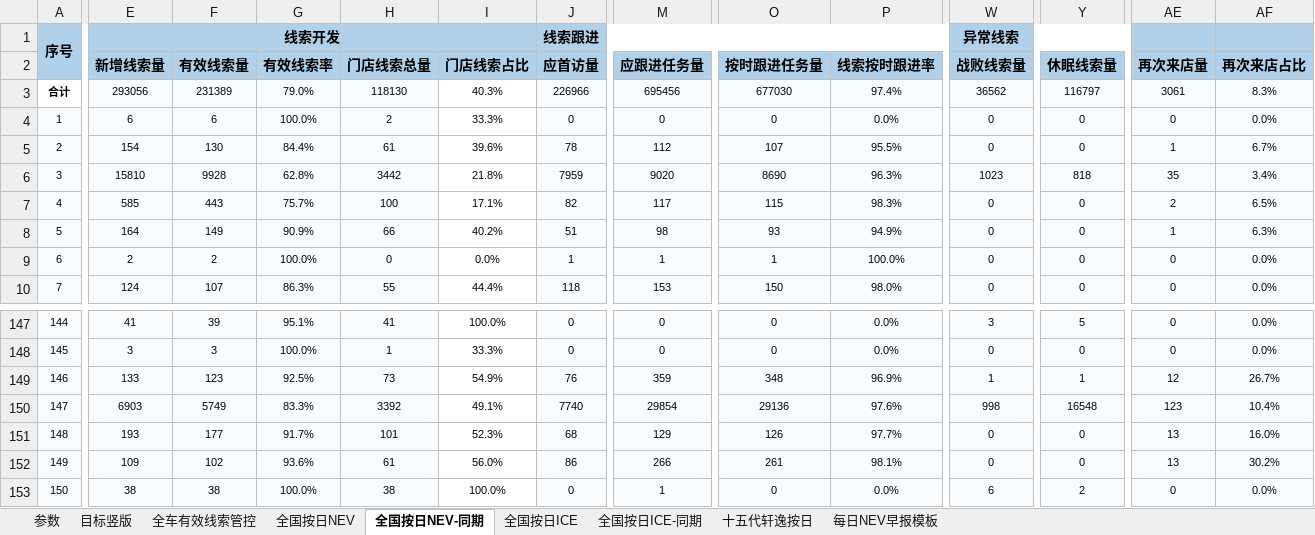
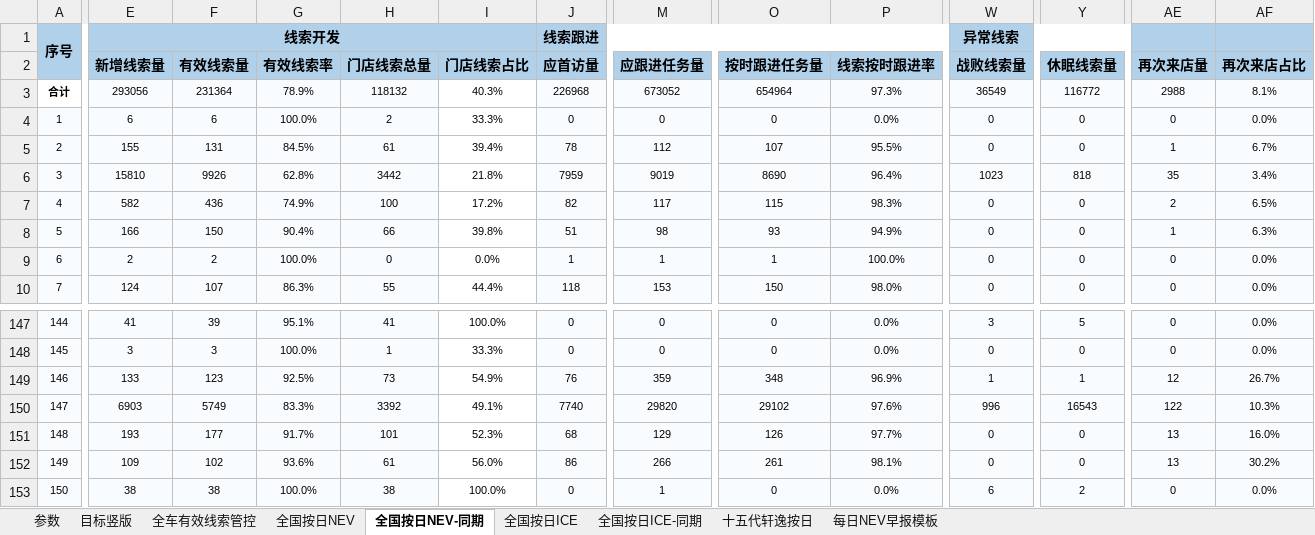
Before and after one commit to Django604/AI_Digest, an Excel workbook: data/source/NEV+ICE_xsai.xlsm, sheet 全国按日NEV-同期, drawn as a sheet; only a part is shown, gaps mark what is left out; values as stored, in another font and other column widths than the file's, no borders; the diff covers the shown part only; the diff names each change by its address in the sheet, - before the commit and + after, or states it on an @@ line.

```diff
--- a/data/source/NEV+ICE_xsai.xlsm (sheet 全国按日NEV-同期)
+++ b/data/source/NEV+ICE_xsai.xlsm (sheet 全国按日NEV-同期)
-F3 (有效线索量): 231389
+F3 (有效线索量): 231364
-G3 (有效线索率): 79.0%
+G3 (有效线索率): 78.9%
-H3 (门店线索总量): 118130
+H3 (门店线索总量): 118132
-J3 (应首访量): 226966
+J3 (应首访量): 226968
-M3 (应跟进任务量): 695456
+M3 (应跟进任务量): 673052
-O3 (按时跟进任务量): 677030
+O3 (按时跟进任务量): 654964
-P3 (线索按时跟进率): 97.4%
+P3 (线索按时跟进率): 97.3%
-W3 (战败线索量): 36562
+W3 (战败线索量): 36549
-Y3 (休眠线索量): 116797
+Y3 (休眠线索量): 116772
-AE3 (再次来店量): 3061
+AE3 (再次来店量): 2988
-AF3 (再次来店占比): 8.3%
+AF3 (再次来店占比): 8.1%
-E5 (新增线索量): 154
+E5 (新增线索量): 155
-F5 (有效线索量): 130
+F5 (有效线索量): 131
-G5 (有效线索率): 84.4%
+G5 (有效线索率): 84.5%
-I5 (门店线索占比): 39.6%
+I5 (门店线索占比): 39.4%
-F6 (有效线索量): 9928
+F6 (有效线索量): 9926
-M6 (应跟进任务量): 9020
+M6 (应跟进任务量): 9019
-P6 (线索按时跟进率): 96.3%
+P6 (线索按时跟进率): 96.4%
-E7 (新增线索量): 585
+E7 (新增线索量): 582
-F7 (有效线索量): 443
+F7 (有效线索量): 436
-G7 (有效线索率): 75.7%
+G7 (有效线索率): 74.9%
-I7 (门店线索占比): 17.1%
+I7 (门店线索占比): 17.2%
-E8 (新增线索量): 164
+E8 (新增线索量): 166
-F8 (有效线索量): 149
+F8 (有效线索量): 150
-G8 (有效线索率): 90.9%
+G8 (有效线索率): 90.4%
-I8 (门店线索占比): 40.2%
+I8 (门店线索占比): 39.8%
-M150 (应跟进任务量): 29854
+M150 (应跟进任务量): 29820
-O150 (按时跟进任务量): 29136
+O150 (按时跟进任务量): 29102
-W150 (战败线索量): 998
+W150 (战败线索量): 996
-Y150 (休眠线索量): 16548
+Y150 (休眠线索量): 16543
-AE150 (再次来店量): 123
+AE150 (再次来店量): 122
-AF150 (再次来店占比): 10.4%
+AF150 (再次来店占比): 10.3%
```
Also changed, not shown: 528 edited cells elsewhere in this sheet, sheet 全国按日NEV, sheet 全国按日ICE, data/source/NEV+ICE_ldai.xlsm, 5 other files.
